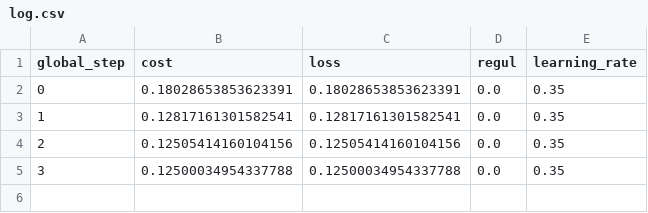
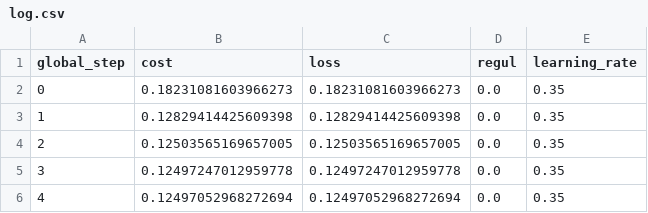
Before and after one commit to Kasymkhankhubiyev/Quatum_ML, a CSV file: logsNUM/log.csv, drawn as a sheet.

```diff
--- a/logsNUM/log.csv
+++ b/logsNUM/log.csv
@@ -1,5 +1,6 @@
 global_step, cost, loss, regul, learning_rate
-0, 0.18028653853623391, 0.18028653853623391, 0.0, 0.35
-1, 0.12817161301582541, 0.12817161301582541, 0.0, 0.35
-2, 0.12505414160104156, 0.12505414160104156, 0.0, 0.35
-3, 0.12500034954337788, 0.12500034954337788, 0.0, 0.35
+0, 0.18231081603966273, 0.18231081603966273, 0.0, 0.35
+1, 0.12829414425609398, 0.12829414425609398, 0.0, 0.35
+2, 0.12503565169657005, 0.12503565169657005, 0.0, 0.35
+3, 0.12497247012959778, 0.12497247012959778, 0.0, 0.35
+4, 0.12497052968272694, 0.12497052968272694, 0.0, 0.35
```
Also changed, not shown: 3 other files.
